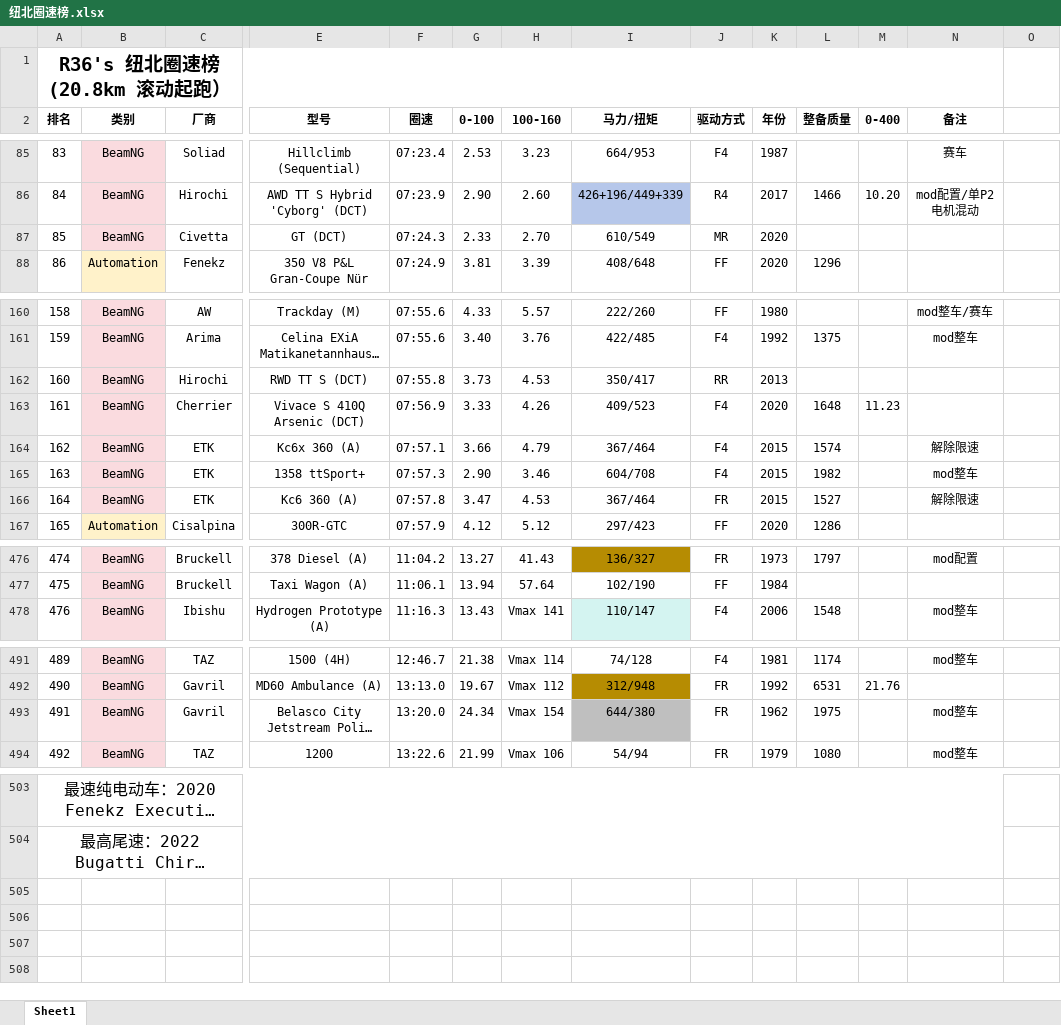
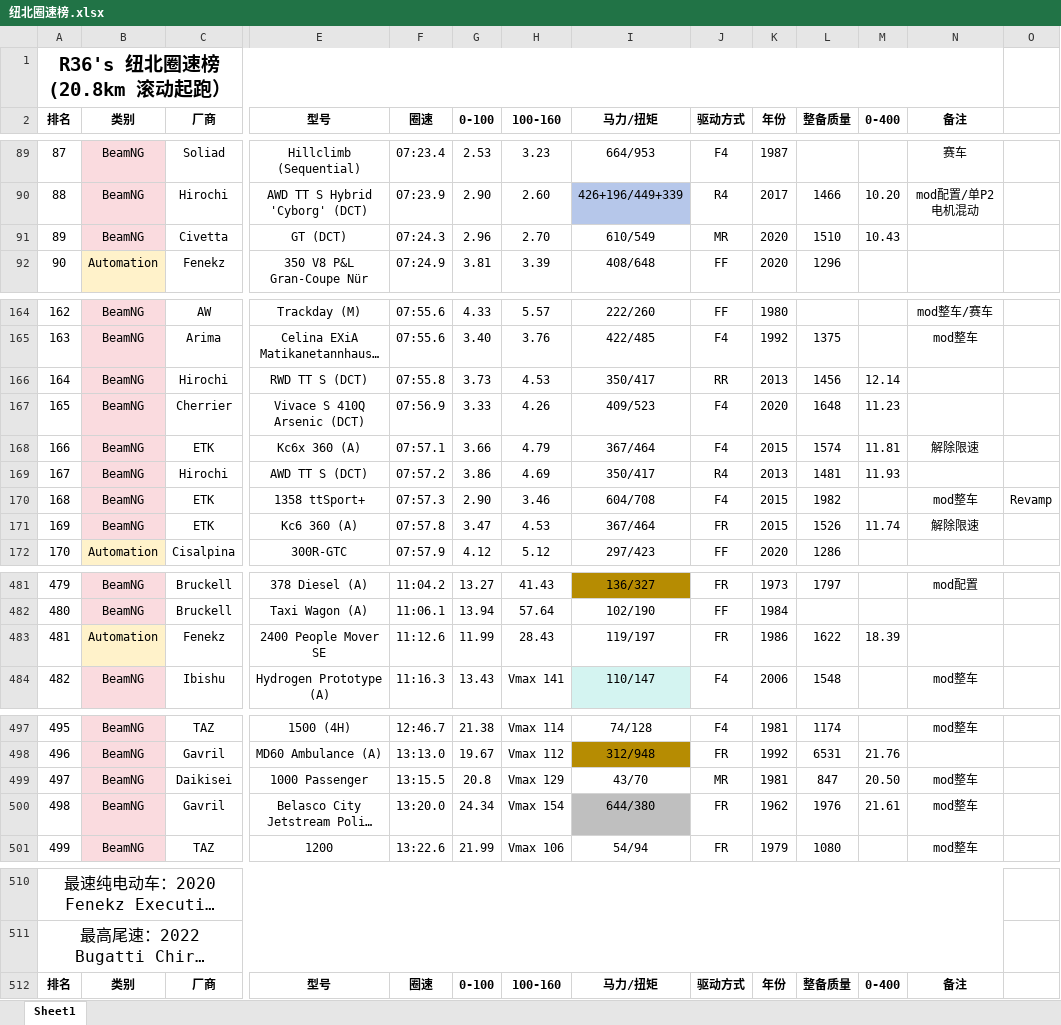
Before and after one commit to R36sLapTime/R36sLapTime.github.io, an Excel workbook: 纽北圈速榜.xlsx, sheet Sheet1, drawn as a sheet; only a part is shown, gaps mark what is left out; long unchanged cells end in …; values as stored, in another font and other column widths than the file's, no borders; addresses are those after the commit; rows hold the shown columns only; the diff covers the shown part only; the diff names each change by its address in the sheet, - before the commit and + after, or states it on an @@ line.

```diff
--- a/纽北圈速榜.xlsx (sheet Sheet1)
+++ b/纽北圈速榜.xlsx (sheet Sheet1)
@@ column A (排名) renumbered between rows 59 and 502 @@
-G91 (0-100): 2.33
+G91 (0-100): 2.96
-L91 (整备质量): (empty)
+L91 (整备质量): 1510
-M91 (0-400): (empty)
+M91 (0-400): 10.43
-L166 (整备质量): (empty)
+L166 (整备质量): 1456
-M166 (0-400): (empty)
+M166 (0-400): 12.14
-M168 (0-400): (empty)
+M168 (0-400): 11.81
+row 169: 167 | BeamNG | Hirochi | AWD TT S (DCT) | 07:57.2 | 3.86 | 4.69 | 350/417 | R4 | 2013 | 1481 | 11.93
-O170: (empty)
+O170: Revamp
-L171 (整备质量): 1527
+L171 (整备质量): 1526
-M171 (0-400): (empty)
+M171 (0-400): 11.74
+row 483: 481 | Automation | Fenekz | 2400 People Mover SE | 11:12.6 | 11.99 | 28.43 | 119/197 | FR | 1986 | 1622 | 18.39
+row 499: 497 | BeamNG | Daikisei | 1000 Passenger | 13:15.5 | 20.8 | Vmax 129 | 43/70 | MR | 1981 | 847 | 20.50 | mod整车
-L500 (整备质量): 1975
+L500 (整备质量): 1976
-M500 (0-400): (empty)
+M500 (0-400): 21.61
+row 512: 排名 | 类别 | 厂商 | 型号 | 圈速 | 0-100 | 100-160 | 马力/扭矩 | 驱动方式 | 年份 | 整备质量 | 0-400 | 备注
```
Also changed, not shown: 4 added rows and 23 edited cells elsewhere in this sheet, 1 other file.
